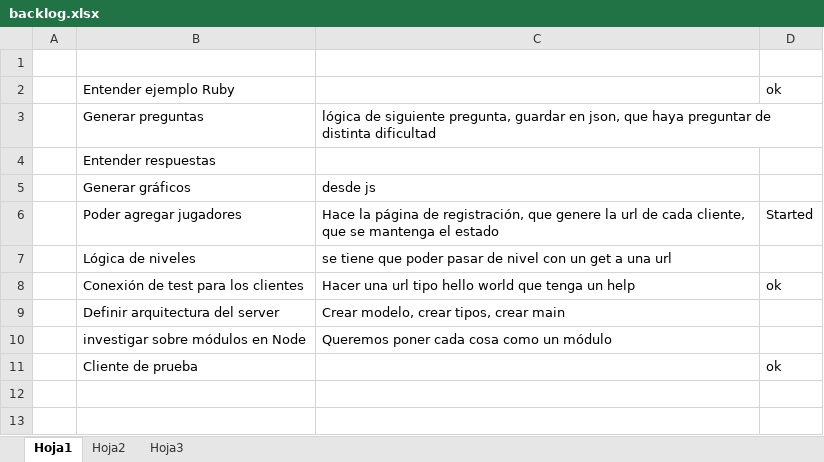
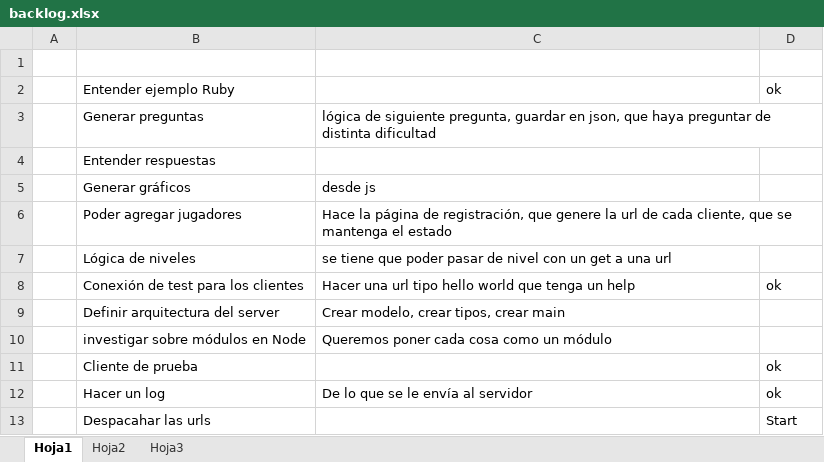
Before and after one commit to leomicheloni/tries-on.js, an Excel workbook: backlog.xlsx, sheet Hoja1, drawn as a sheet; values as stored, in another font and other column widths than the file's, no borders; the diff names each change by its address in the sheet, - before the commit and + after, or states it on an @@ line.

```diff
--- a/backlog.xlsx (sheet Hoja1)
+++ b/backlog.xlsx (sheet Hoja1)
-D6: Started
+D6: (empty)
+row 12:  | Hacer un log | De lo que se le envía al servidor | ok
+row 13:  | Despacahar las urls |  | Start
```
Also changed, not shown: 5 other files.
